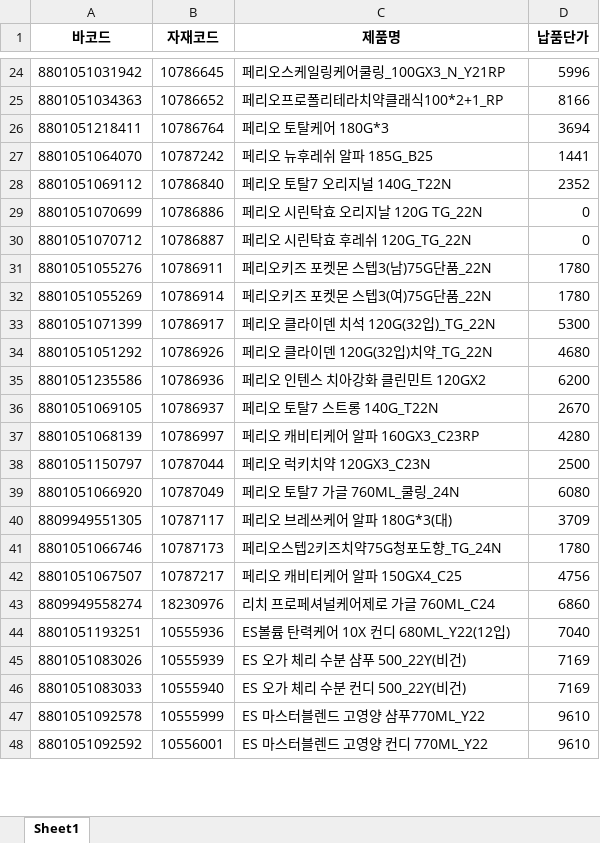
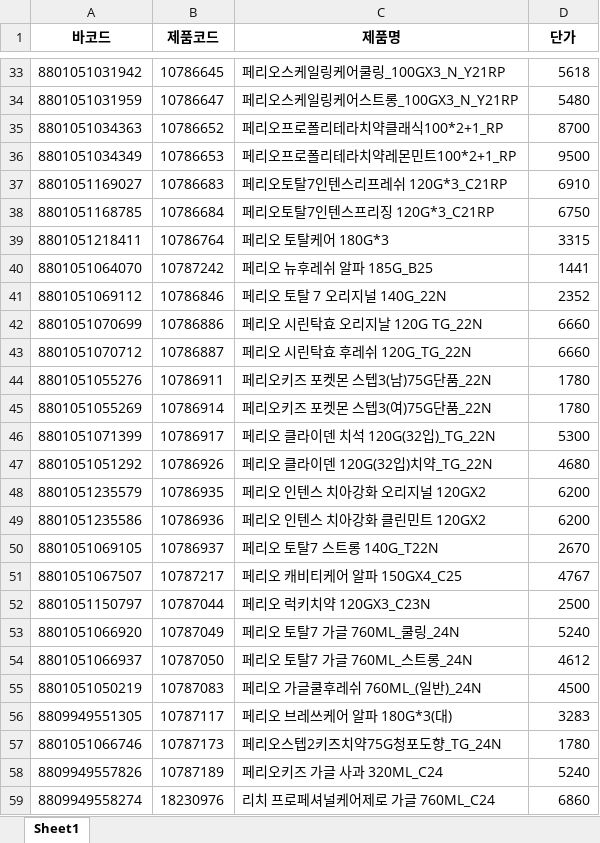
Before and after one commit to dltkdguq371100-create/order-automation, an Excel workbook: 기준_와.xlsx, sheet Sheet1, drawn as a sheet; only a part is shown, gaps mark what is left out; the shorter side is filled out with more unchanged rows; values as stored, in another font and other column widths than the file's, no borders; removed rows and columns are numbered as before the commit, all else as after; the diff covers the shown part only; the diff names each change by its address in the sheet, - before the commit and + after, or states it on an @@ line.

```diff
--- a/기준_와.xlsx (sheet Sheet1)
+++ b/기준_와.xlsx (sheet Sheet1)
-B1: 자재코드
+B1: 제품코드
-D1: 납품단가
+D1: 단가
-D33 (단가): 5996
+D33 (단가): 5618
+row 34: 8801051031959 | 10786647 | 페리오스케일링케어스트롱_100GX3_N_Y21RP | 5480
-D35 (단가): 8166
+D35 (단가): 8700
+row 36: 8801051034349 | 10786653 | 페리오프로폴리테라치약레몬민트100*2+1_RP | 9500
+row 37: 8801051169027 | 10786683 | 페리오토탈7인텐스리프레쉬 120G*3_C21RP | 6910
+row 38: 8801051168785 | 10786684 | 페리오토탈7인텐스프리징 120G*3_C21RP | 6750
-D39 (단가): 3694
+D39 (단가): 3315
-B41 (제품코드): 10786840
+B41 (제품코드): 10786846
-C41 (제품명): 페리오 토탈7 오리지널 140G_T22N
+C41 (제품명): 페리오 토탈 7 오리지널 140G_22N
-D42:D43 (단가): 0
+D42:D43 (단가): 6660
+row 48: 8801051235579 | 10786935 | 페리오 인텐스 치아강화 오리지널 120GX2 | 6200
@@ row 37 moved to row 28: 8801051068139 @@
+row 51: 8801051067507 | 10787217 | 페리오 캐비티케어 알파 150GX4_C25 | 4767
-D53 (단가): 6080
+D53 (단가): 5240
+row 54: 8801051066937 | 10787050 | 페리오 토탈7 가글 760ML_스트롱_24N | 4612
+row 55: 8801051050219 | 10787083 | 페리오 가글쿨후레쉬 760ML_(일반)_24N | 4500
-D56 (단가): 3709
+D56 (단가): 3283
-row 42: 8801051067507 | 10787217 | 페리오 캐비티케어 알파 150GX4_C25 | 4756
+row 58: 8809949557826 | 10787189 | 페리오키즈 가글 사과 320ML_C24 | 5240
```
Also changed, not shown: 241 added rows, 24 removed rows, 46 moved rows and 241 edited cells elsewhere in this sheet.
